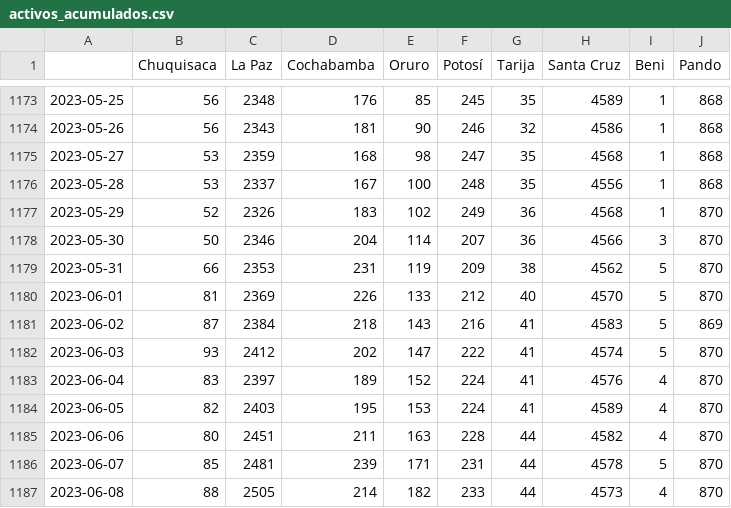
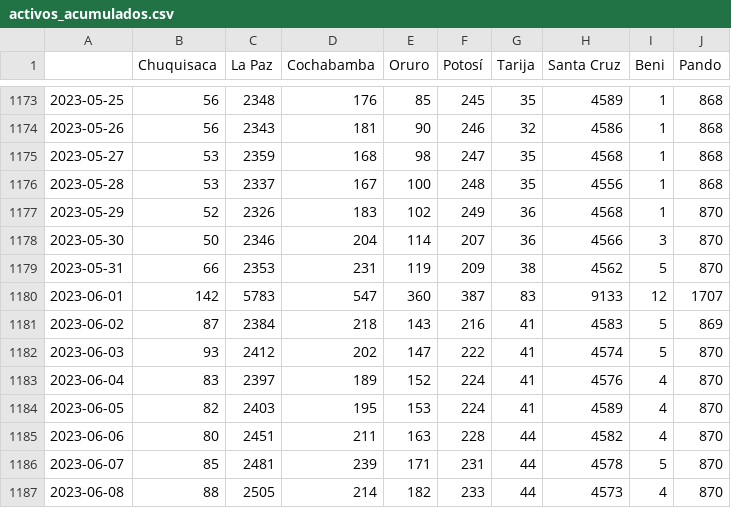
Before and after one commit to jloayza10/Bolivia-Covid-19-app, a CSV file: Step_1-Parse/data/activos_acumulados.csv, drawn as a sheet; only a part is shown, gaps mark what is left out.

```diff
--- a/Step_1-Parse/data/activos_acumulados.csv
+++ b/Step_1-Parse/data/activos_acumulados.csv
@@ -1179,3 +1179,3 @@
 2023-05-31,66,2353,231,119,209,38,4562,5,870
-2023-06-01,81,2369,226,133,212,40,4570,5,870
+2023-06-01,142,5783,547,360,387,83,9133,12,1707
 2023-06-02,87,2384,218,143,216,41,4583,5,869
```
Also changed, not shown: Step_1-Parse/data/confirmados_acumulados.csv, Step_1-Parse/data/decesos_acumulados.csv, 1 other file.
